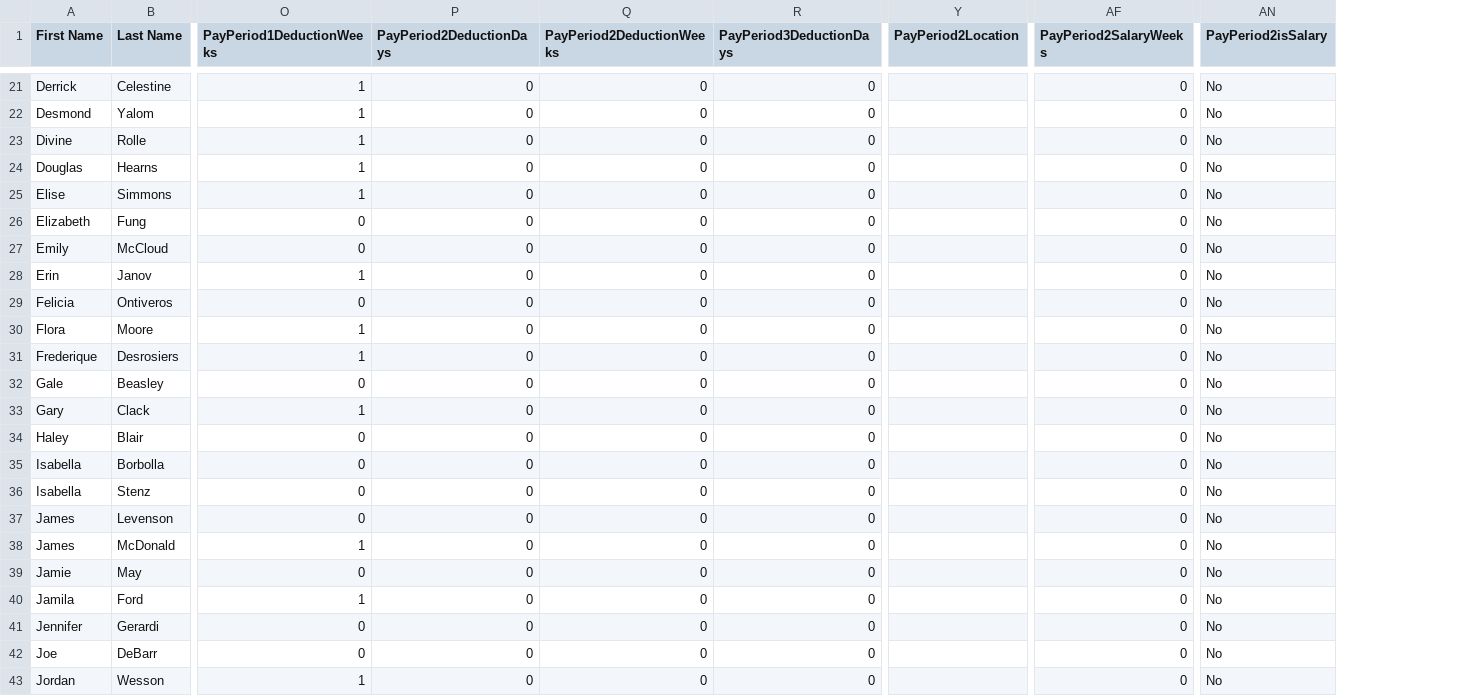
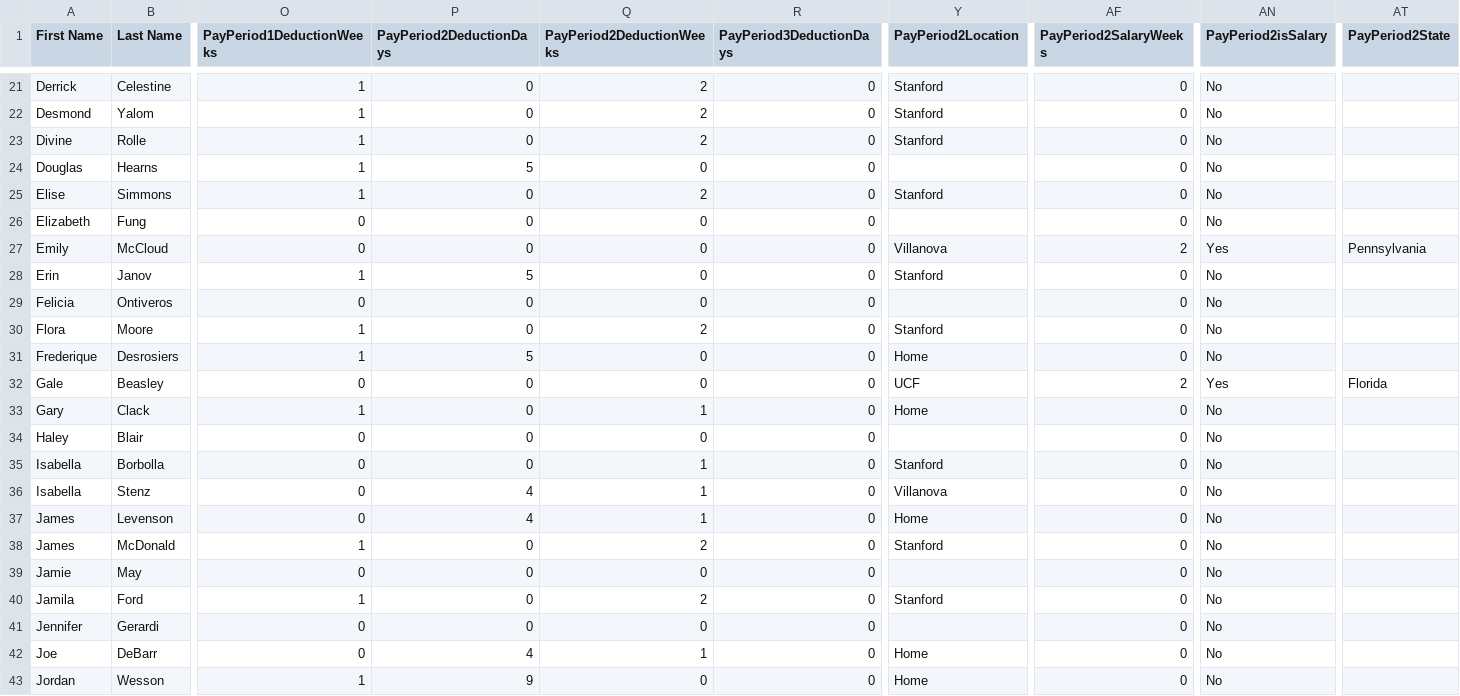
Before and after one commit to QLN-SuperCamp/Payroll, a CSV file: admin/2018staff.csv, drawn as a sheet; only a part is shown, gaps mark what is left out; the diff covers the shown part only; the diff names each change by its address in the sheet, - before the commit and + after, or states it on an @@ line.

Commit message:
Changes for Pay Period 2
 - Added Pay Period 2 Staff Data
 - Removed Print Button
 - Recognize need for refactored code in both the form and the admin side

```diff
--- a/admin/2018staff.csv
+++ b/admin/2018staff.csv
+column AT (PayPeriod2State), rows 27-32: Pennsylvania |  |  |  |  | Florida
-Q21:Q23 (PayPeriod2DeductionWeeks): 0
+Q21:Q23 (PayPeriod2DeductionWeeks): 2
-Y21:Y23 (PayPeriod2Location): (empty)
+Y21:Y23 (PayPeriod2Location): Stanford
-P24 (PayPeriod2DeductionDays): 0
+P24 (PayPeriod2DeductionDays): 5
-Q25 (PayPeriod2DeductionWeeks): 0
+Q25 (PayPeriod2DeductionWeeks): 2
-Y25 (PayPeriod2Location): (empty)
+Y25 (PayPeriod2Location): Stanford
-Y27 (PayPeriod2Location): (empty)
+Y27 (PayPeriod2Location): Villanova
-AF27 (PayPeriod2SalaryWeeks): 0
+AF27 (PayPeriod2SalaryWeeks): 2
-AN27 (PayPeriod2isSalary): No
+AN27 (PayPeriod2isSalary): Yes
-P28 (PayPeriod2DeductionDays): 0
+P28 (PayPeriod2DeductionDays): 5
-Y28 (PayPeriod2Location): (empty)
+Y28 (PayPeriod2Location): Stanford
-Q30 (PayPeriod2DeductionWeeks): 0
+Q30 (PayPeriod2DeductionWeeks): 2
-Y30 (PayPeriod2Location): (empty)
+Y30 (PayPeriod2Location): Stanford
-P31 (PayPeriod2DeductionDays): 0
+P31 (PayPeriod2DeductionDays): 5
-Y31 (PayPeriod2Location): (empty)
+Y31 (PayPeriod2Location): Home
-Y32 (PayPeriod2Location): (empty)
+Y32 (PayPeriod2Location): UCF
-AF32 (PayPeriod2SalaryWeeks): 0
+AF32 (PayPeriod2SalaryWeeks): 2
-AN32 (PayPeriod2isSalary): No
+AN32 (PayPeriod2isSalary): Yes
-Q33 (PayPeriod2DeductionWeeks): 0
+Q33 (PayPeriod2DeductionWeeks): 1
-Y33 (PayPeriod2Location): (empty)
+Y33 (PayPeriod2Location): Home
-Q35:Q37 (PayPeriod2DeductionWeeks): 0
+Q35:Q37 (PayPeriod2DeductionWeeks): 1
-Y35 (PayPeriod2Location): (empty)
+Y35 (PayPeriod2Location): Stanford
-P36:P37 (PayPeriod2DeductionDays): 0
+P36:P37 (PayPeriod2DeductionDays): 4
-Y36 (PayPeriod2Location): (empty)
+Y36 (PayPeriod2Location): Villanova
-Y37 (PayPeriod2Location): (empty)
+Y37 (PayPeriod2Location): Home
-Q38 (PayPeriod2DeductionWeeks): 0
+Q38 (PayPeriod2DeductionWeeks): 2
-Y38 (PayPeriod2Location): (empty)
+Y38 (PayPeriod2Location): Stanford
-Q40 (PayPeriod2DeductionWeeks): 0
+Q40 (PayPeriod2DeductionWeeks): 2
-Y40 (PayPeriod2Location): (empty)
+Y40 (PayPeriod2Location): Stanford
-P42 (PayPeriod2DeductionDays): 0
+P42 (PayPeriod2DeductionDays): 4
-Q42 (PayPeriod2DeductionWeeks): 0
+Q42 (PayPeriod2DeductionWeeks): 1
-Y42:Y43 (PayPeriod2Location): (empty)
+Y42:Y43 (PayPeriod2Location): Home
-P43 (PayPeriod2DeductionDays): 0
+P43 (PayPeriod2DeductionDays): 9
```
Also changed, not shown: 142 edited cells elsewhere in this file, 4 other files.
